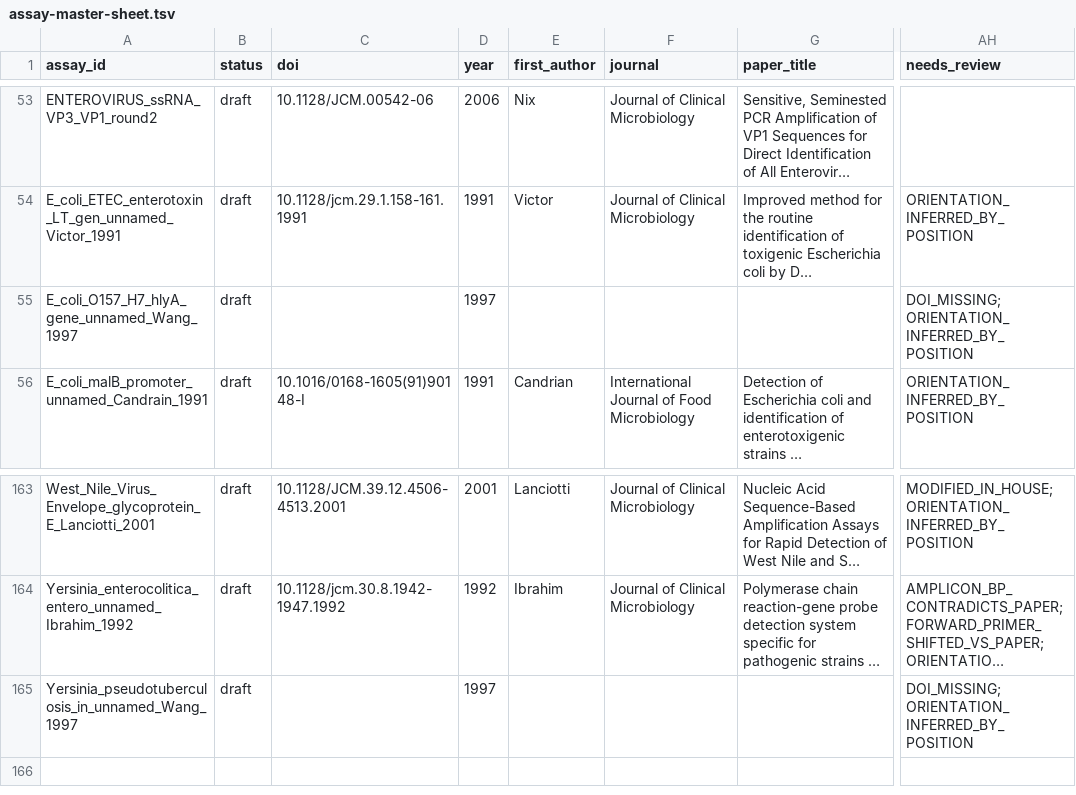
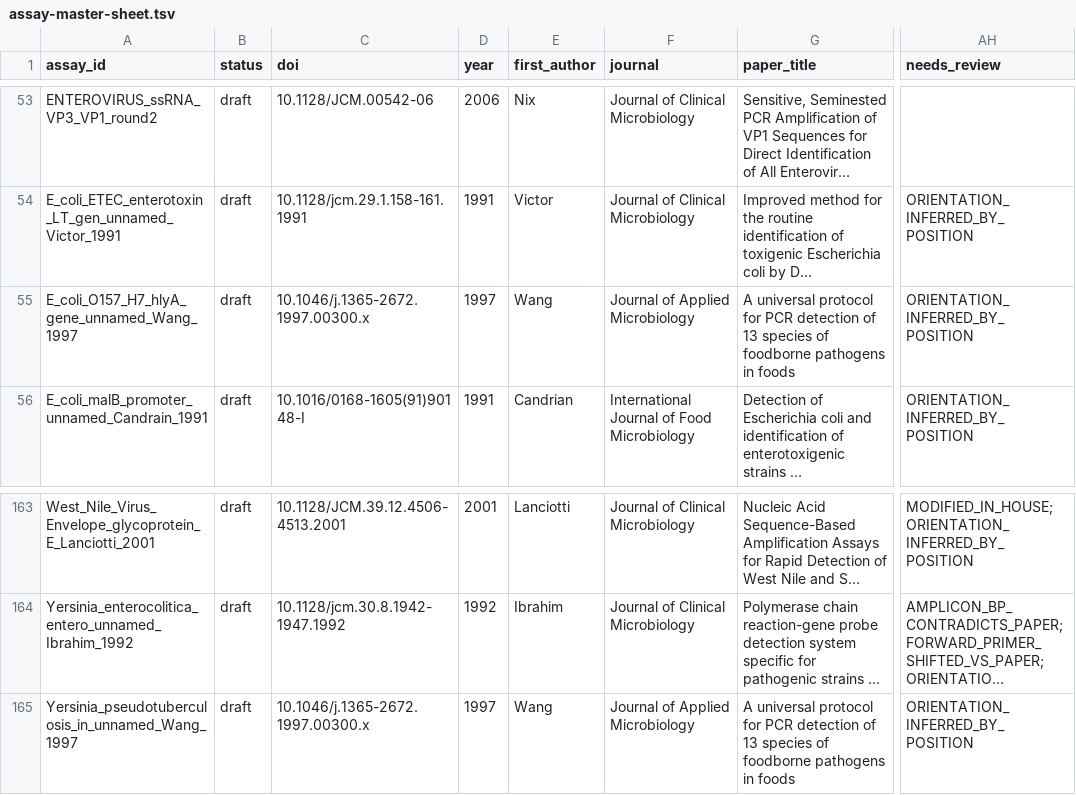
Before and after one commit to batyanight/assaywatch, a TSV file: docs/assay-master-sheet.tsv, drawn as a sheet; only a part is shown, gaps mark what is left out; long unchanged cells end in …; the diff names each change by its address in the sheet, - before the commit and + after, or states it on an @@ line.

```diff
--- a/docs/assay-master-sheet.tsv
+++ b/docs/assay-master-sheet.tsv
-C55 (doi): (empty)
+C55 (doi): 10.1046/j.1365-2672.1997.00300.x
-E55 (first_author): (empty)
+E55 (first_author): Wang
-F55 (journal): (empty)
+F55 (journal): Journal of Applied Microbiology
-G55 (paper_title): (empty)
+G55 (paper_title): A universal protocol for PCR detection of 13 species of foodborne pathogens in foods
-AH55 (needs_review): DOI_MISSING; ORIENTATION_INFERRED_BY_POSITION
+AH55 (needs_review): ORIENTATION_INFERRED_BY_POSITION
-C165 (doi): (empty)
+C165 (doi): 10.1046/j.1365-2672.1997.00300.x
-E165 (first_author): (empty)
+E165 (first_author): Wang
-F165 (journal): (empty)
+F165 (journal): Journal of Applied Microbiology
-G165 (paper_title): (empty)
+G165 (paper_title): A universal protocol for PCR detection of 13 species of foodborne pathogens in foods
-AH165 (needs_review): DOI_MISSING; ORIENTATION_INFERRED_BY_POSITION
+AH165 (needs_review): ORIENTATION_INFERRED_BY_POSITION
```
Also changed, not shown: 5 other files.
